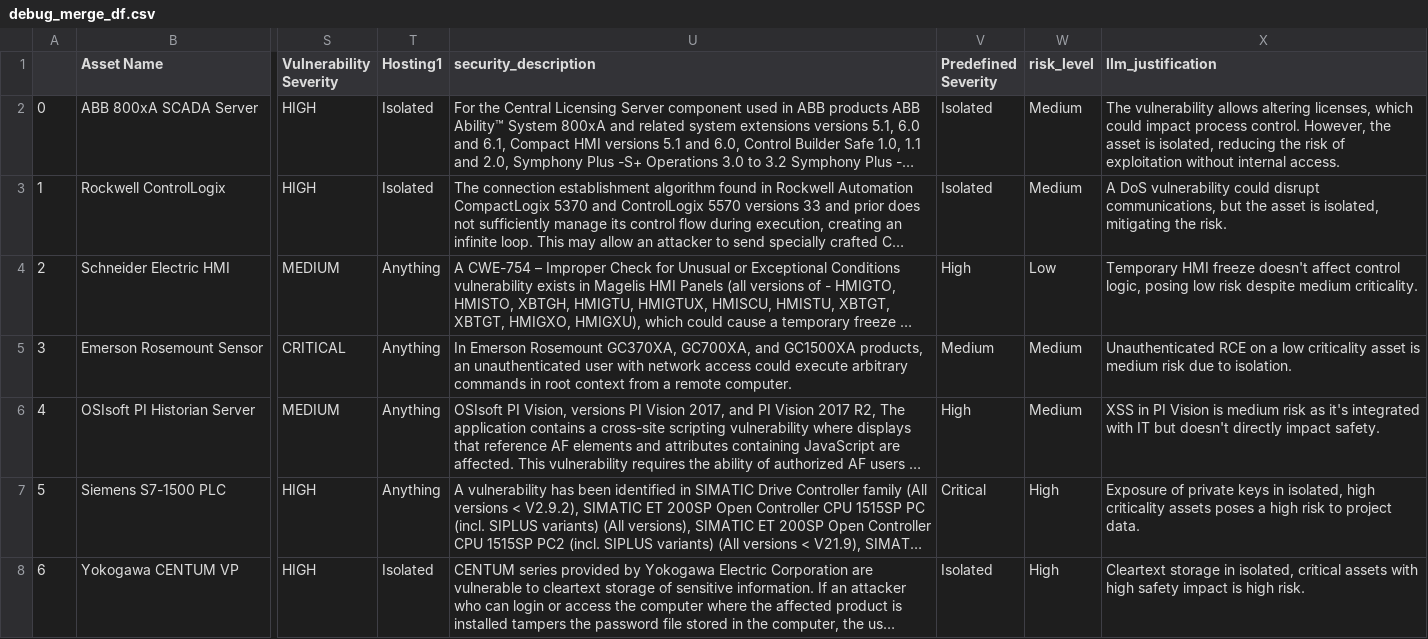
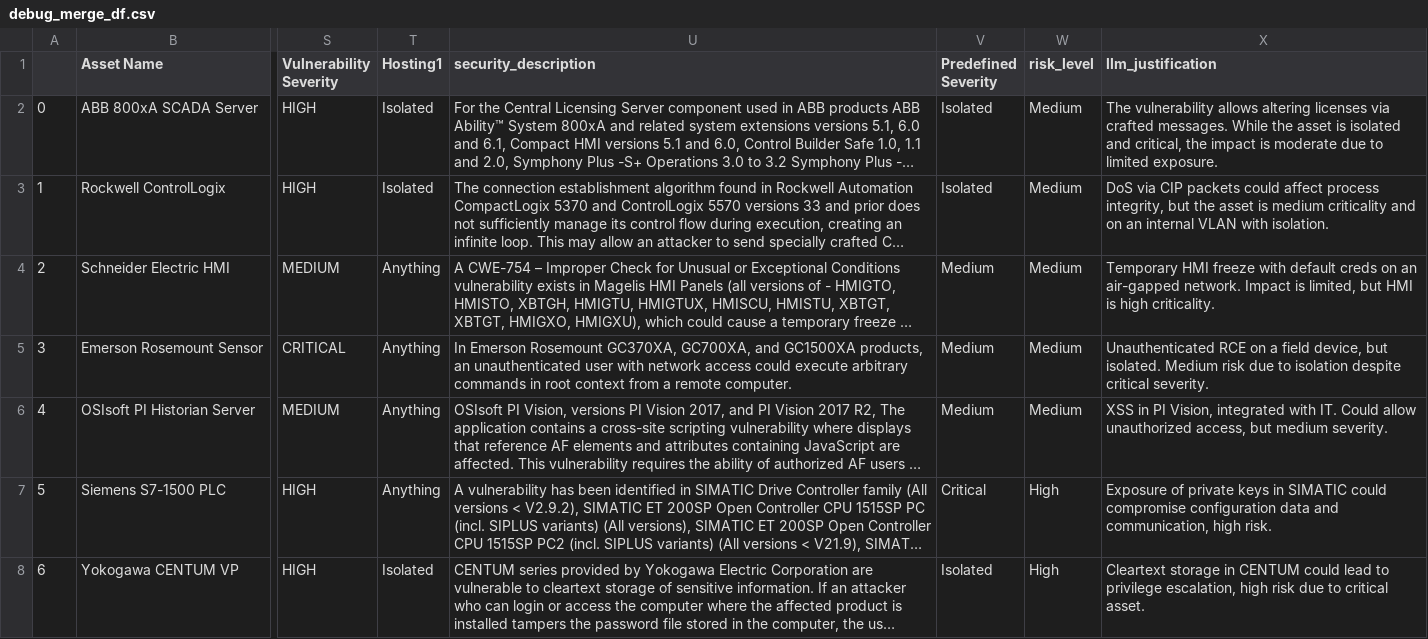
Before and after one commit to TrueOT/TrueOT, a CSV file: FastAPI/api/debug_merge_df.csv, drawn as a sheet; only a part is shown, gaps mark what is left out; long unchanged cells end in …; the diff covers the shown part only; the diff names each change by its address in the sheet, - before the commit and + after, or states it on an @@ line.

```diff
--- a/FastAPI/api/debug_merge_df.csv
+++ b/FastAPI/api/debug_merge_df.csv
-X2 (llm_justification): …allows altering licenses, which could impact process control. However, the asset is isolated, reducing the risk of exploitation without internal access.
+X2 (llm_justification): …allows altering licenses via crafted messages. While the asset is isolated and critical, the impact is moderate due to limited exposure.
-X3 (llm_justification): A DoS vulnerability could disrupt communications, but the asset is isolated, mitigating the risk.
+X3 (llm_justification): DoS via CIP packets could affect process integrity, but the asset is medium criticality and on an internal VLAN with isolation.
-V4 (Predefined Severity): High
+V4 (Predefined Severity): Medium
-W4 (risk_level): Low
+W4 (risk_level): Medium
-X4 (llm_justification): …HMI freeze doesn't affect control logic, posing low risk despite medium criticality.
+X4 (llm_justification): …HMI freeze with default creds on an air-gapped network. Impact is limited, but HMI is high criticality.
-X5 (llm_justification): …on a low criticality asset is medium risk due to isolation.
+X5 (llm_justification): …on a field device, but isolated. Medium risk due to isolation despite critical severity.
-V6 (Predefined Severity): High
+V6 (Predefined Severity): Medium
-X6 (llm_justification): …in PI Vision is medium risk as it's integrated with IT but doesn't directly impact safety.
+X6 (llm_justification): …in PI Vision, integrated with IT. Could allow unauthorized access, but medium severity.
-X7 (llm_justification): …keys in isolated, high criticality assets poses a high risk to project data.
+X7 (llm_justification): …keys in SIMATIC could compromise configuration data and communication, high risk.
-X8 (llm_justification): …storage in isolated, critical assets with high safety impact is high risk.
+X8 (llm_justification): …storage in CENTUM could lead to privilege escalation, high risk due to critical asset.
```
Also changed, not shown: 12 edited cells elsewhere in this file, 1 other file.
